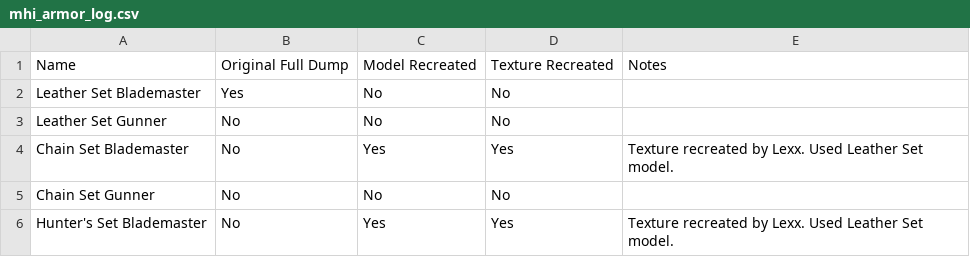
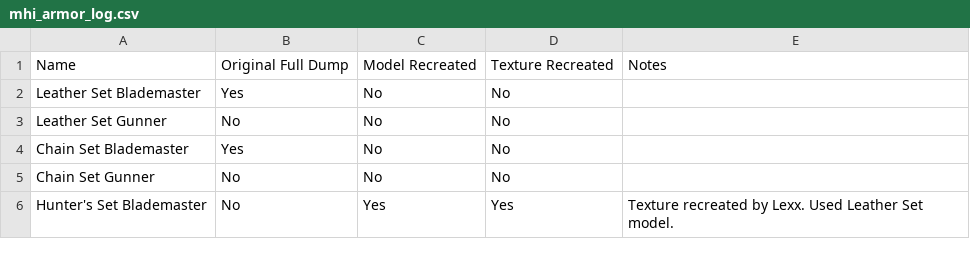
Before and after one commit to GrenderG/mhi_server, a CSV file: resources/mhi_armor_log.csv, drawn as a sheet; only a part is shown.

```diff
--- a/resources/mhi_armor_log.csv
+++ b/resources/mhi_armor_log.csv
@@ -3,3 +3,3 @@ Leather Set Blademaster,Yes,No,No,
 Leather Set Gunner,No,No,No,
-Chain Set Blademaster,No,Yes,Yes,Texture recreated by Lexx. Used Leather Set model.
+Chain Set Blademaster,Yes,No,No,
 Chain Set Gunner,No,No,No,
```
Also changed, not shown: resources/mhi_weapon_log.csv, 5 other files.
